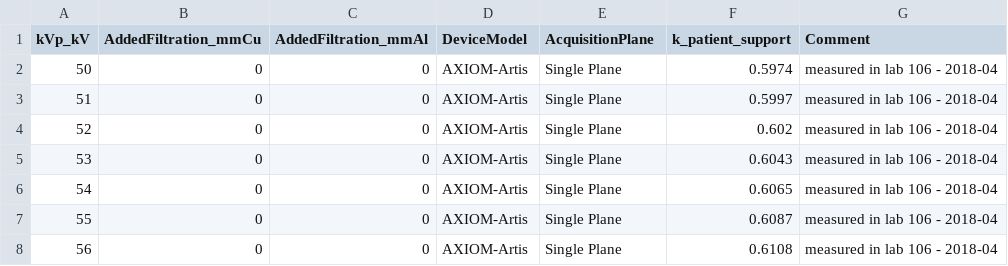
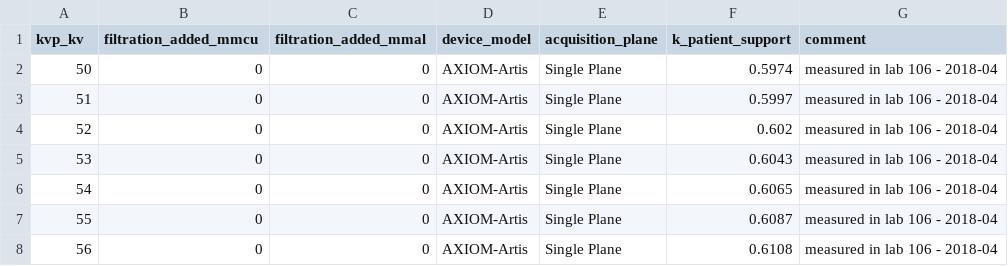
Before and after one commit to rvbCMTS/PySkinDose, a CSV file: src/pyskindose/table_data/correction_table_and_pad_attenuation.csv (was src/pyskindose/table_data/table_transmission.csv), drawn as a sheet; only a part is shown.

```diff
--- a/src/pyskindose/table_data/table_transmission.csv
+++ b/src/pyskindose/table_data/correction_table_and_pad_attenuation.csv
@@ -1,2 +1,2 @@
-kVp_kV,AddedFiltration_mmCu,AddedFiltration_mmAl,DeviceModel,AcquisitionPlane,k_patient_support,Comment
+kvp_kv,filtration_added_mmcu,filtration_added_mmal,device_model,acquisition_plane,k_patient_support,comment
 50,0,0,AXIOM-Artis,Single Plane,0.5974,measured in lab 106 - 2018-04
```
Also changed, not shown: src/pyskindose/table_data/correction_medium_and_backscatter.csv, 3 other files.
